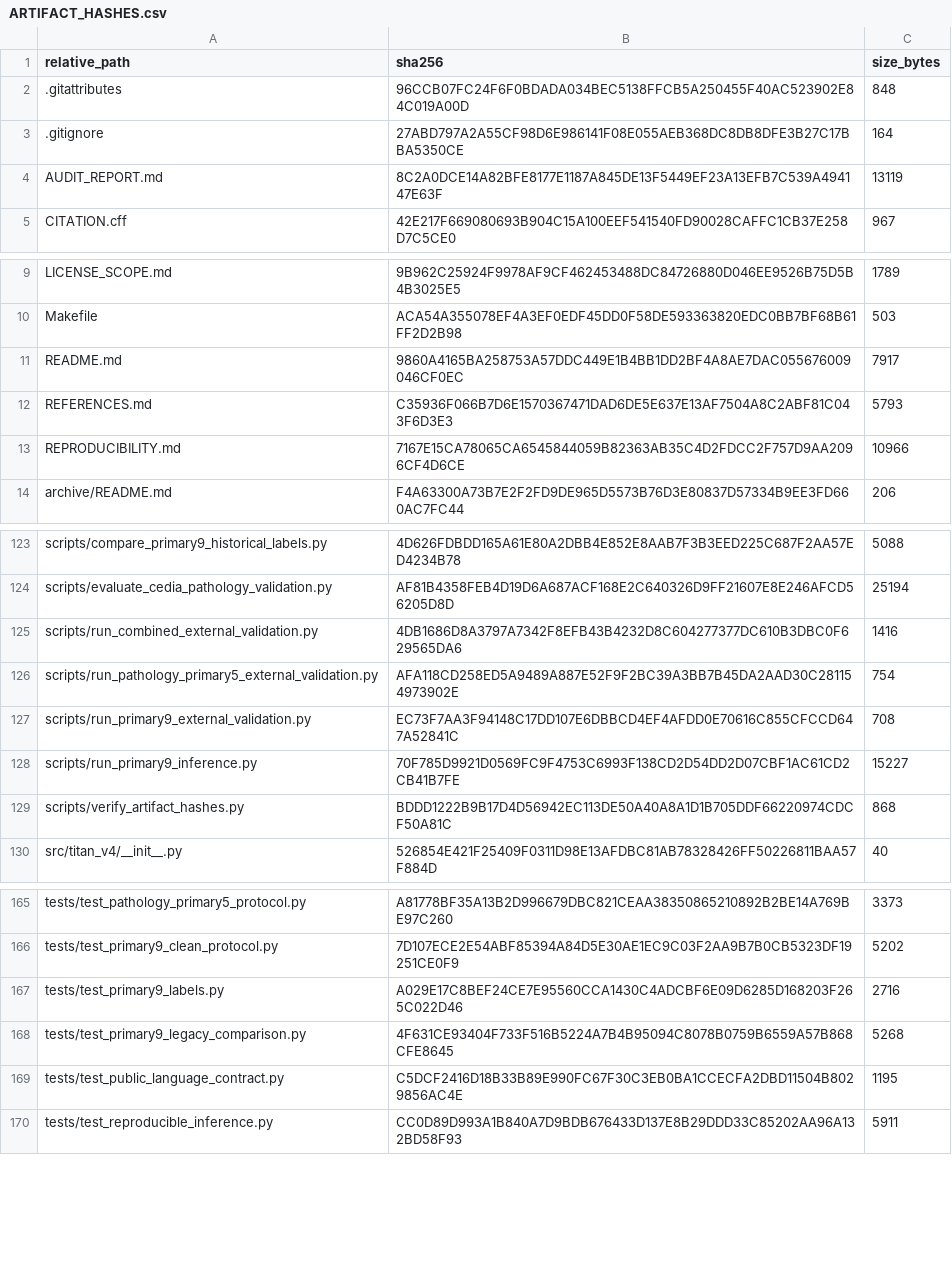
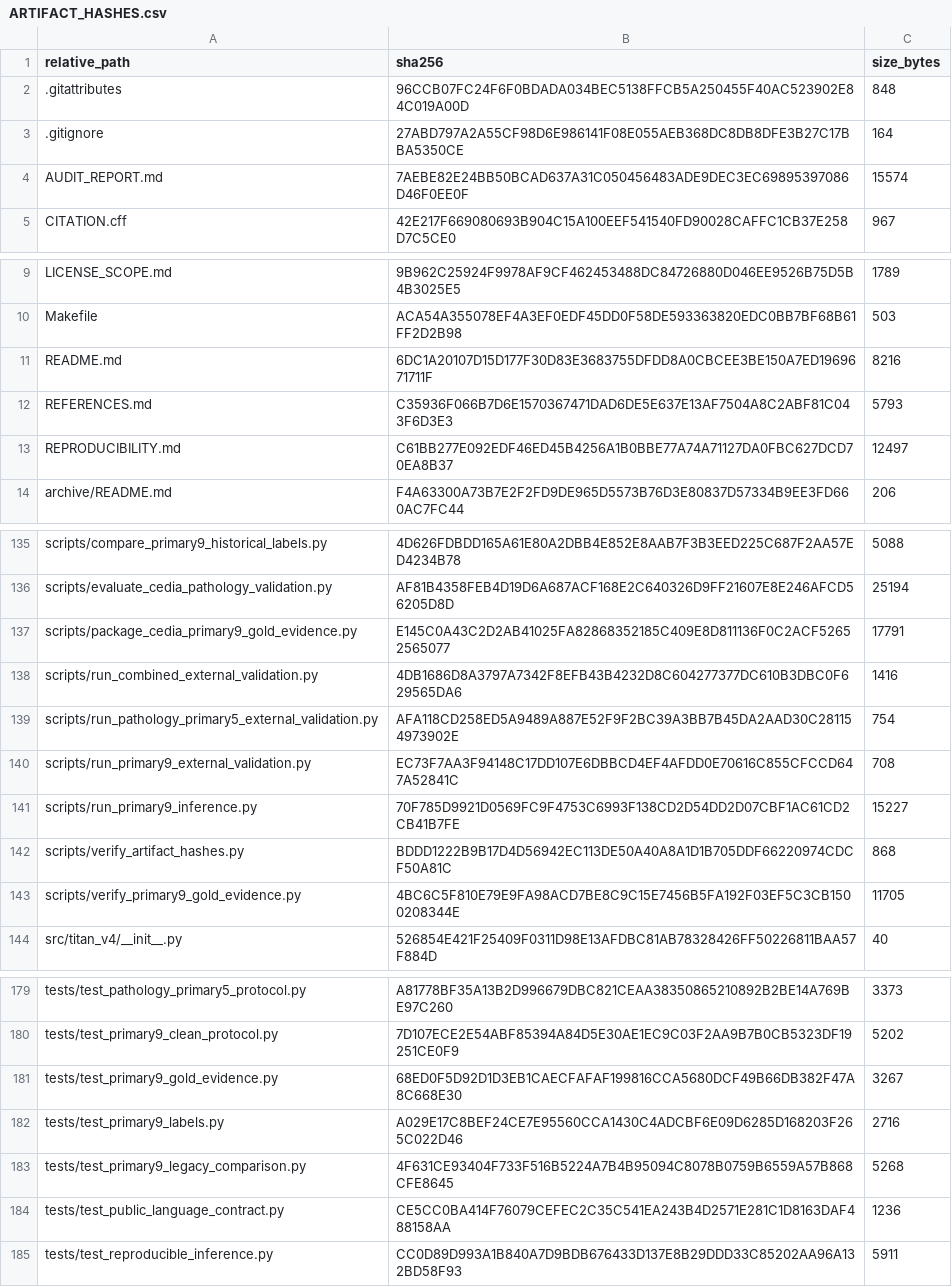
Before and after one commit to Mateo197802/TITAN-V4-Edge-AI-ECG-Classification-on-ESP32-S3, a CSV file: outputs/gold_master_external_validation/artifact_hashes/ARTIFACT_HASHES.csv, drawn as a sheet; only a part is shown, gaps mark what is left out; addresses are those after the commit; the diff covers the shown part only; the diff names each change by its address in the sheet, - before the commit and + after, or states it on an @@ line.

```diff
--- a/outputs/gold_master_external_validation/artifact_hashes/ARTIFACT_HASHES.csv
+++ b/outputs/gold_master_external_validation/artifact_hashes/ARTIFACT_HASHES.csv
-B4 (sha256): 8C2A0DCE14A82BFE8177E1187A845DE13F5449EF23A13EFB7C539A494147E63F
+B4 (sha256): 7AEBE82E24BB50BCAD637A31C050456483ADE9DEC3EC69895397086D46F0EE0F
-C4 (size_bytes): 13119
+C4 (size_bytes): 15574
-B11 (sha256): 9860A4165BA258753A57DDC449E1B4BB1DD2BF4A8AE7DAC055676009046CF0EC
+B11 (sha256): 6DC1A20107D15D177F30D83E3683755DFDD8A0CBCEE3BE150A7ED1969671711F
-C11 (size_bytes): 7917
+C11 (size_bytes): 8216
-B13 (sha256): 7167E15CA78065CA6545844059B82363AB35C4D2FDCC2F757D9AA2096CF4D6CE
+B13 (sha256): C61BB277E092EDF46ED45B4256A1B0BBE77A74A71127DA0FBC627DCD70EA8B37
-C13 (size_bytes): 10966
+C13 (size_bytes): 12497
+row 137: scripts/package_cedia_primary9_gold_evidence.py | E145C0A43C2D2AB41025FA82868352185C409E8D811136F0C2ACF52652565077 | 17791
+row 143: scripts/verify_primary9_gold_evidence.py | 4BC6C5F810E79E9FA98ACD7BE8C9C15E7456B5FA192F03EF5C3CB1500208344E | 11705
+row 181: tests/test_primary9_gold_evidence.py | 68ED0F5D92D1D3EB1CAECFAFAF199816CCA5680DCF49B66DB382F47A8C668E30 | 3267
-B184 (sha256): C5DCF2416D18B33B89E990FC67F30C3EB0BA1CCECFA2DBD11504B8029856AC4E
+B184 (sha256): CE5CC0BA414F76079CEFEC2C35C541EA243B4D2571E281C1D8163DAF488158AA
-C184 (size_bytes): 1195
+C184 (size_bytes): 1236
```
Also changed, not shown: 12 added rows and 10 edited cells elsewhere in this file, 24 other files.
